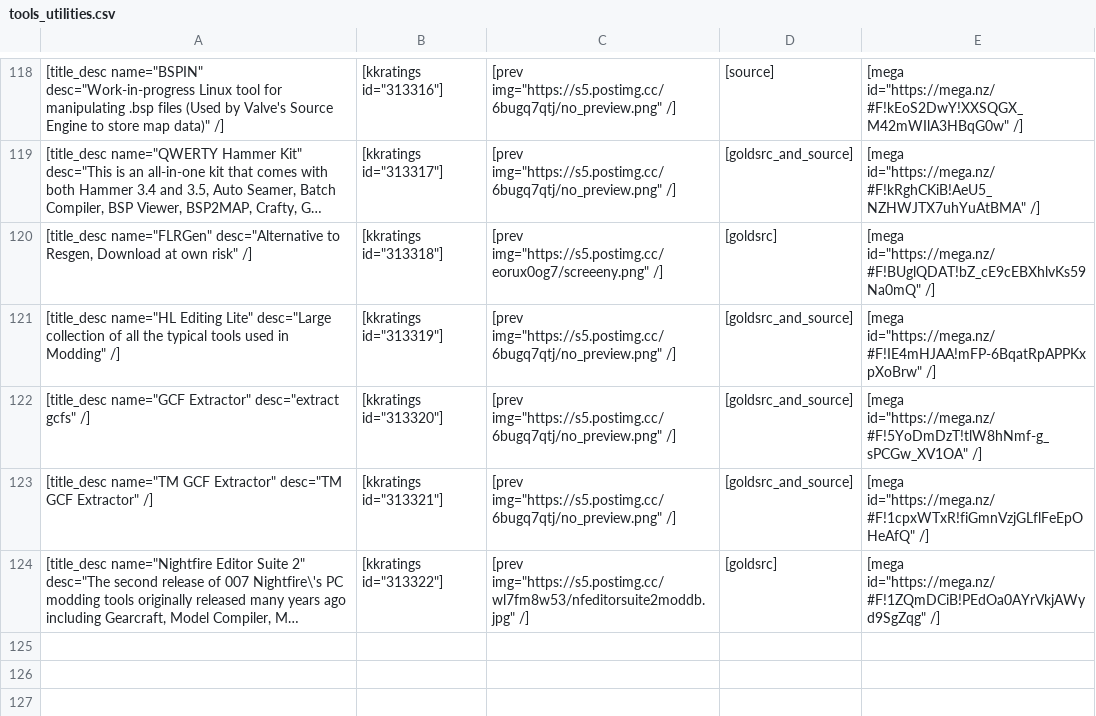
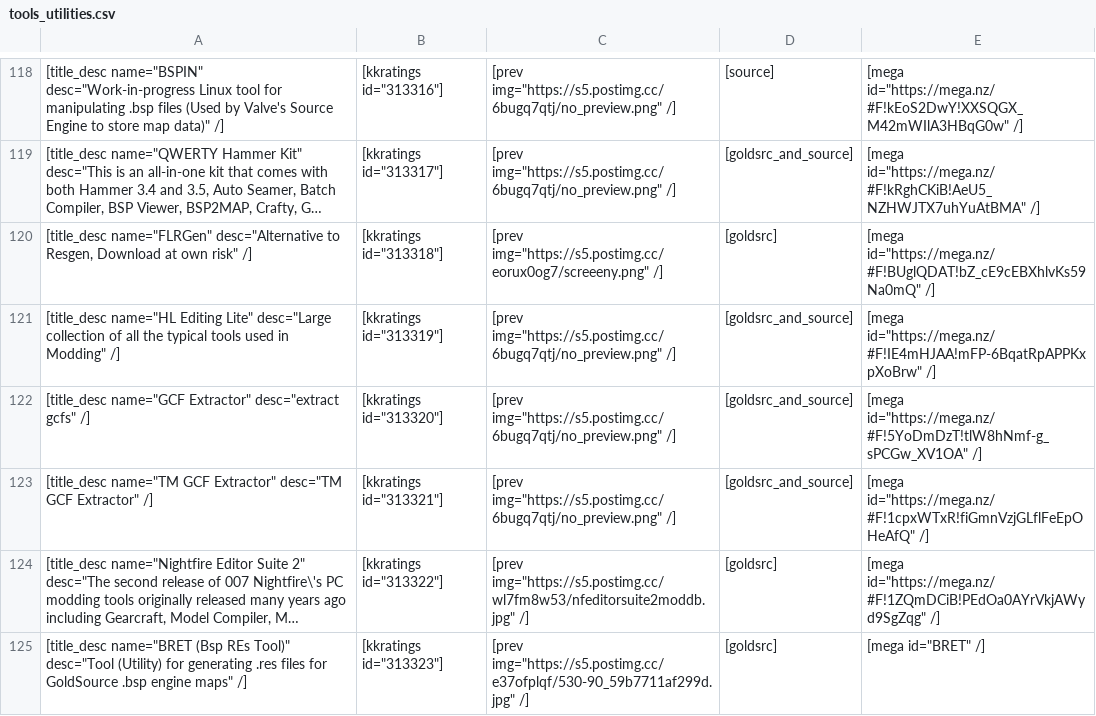
Before and after one commit to sourcemodding/Sourcemodding-Tablepress-Table-Sources, a CSV file: tools_utilities.csv, drawn as a sheet; only a part is shown, gaps mark what is left out; long unchanged cells end in …; the diff names each change by its address in the sheet, - before the commit and + after, or states it on an @@ line.

Commit message:
Added Tool [BRET (Bsp REs Tool)]

```diff
--- a/tools_utilities.csv
+++ b/tools_utilities.csv
+row 125: [title_desc name="BRET (Bsp REs Tool)" desc="Tool (Utility) for generating .res files for GoldSource .bsp engine maps" /] | [kkratings id="313323"] | [prev img="https://s5.postimg.cc/e37ofplqf/530-90_59b7711af299d.jpg" /] | [goldsrc] | [mega id="BRET" /]
```
